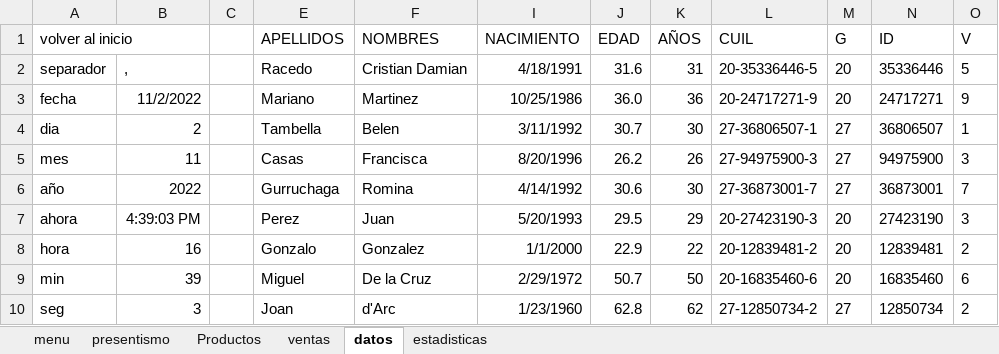
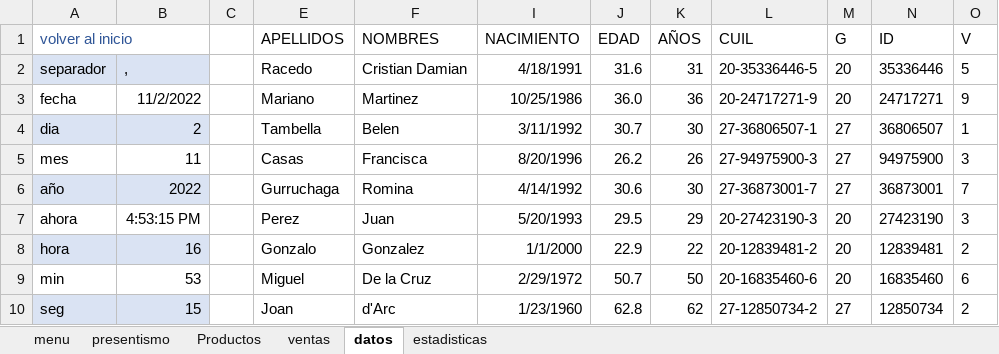
Before and after one commit to C215714N/EducacionIT, an Excel workbook: empresa.xlsx, sheet datos, drawn as a sheet; values as stored, in another font and other column widths than the file's, no borders; charts and pictures and table styles not drawn; the diff names each change by its address in the sheet, - before the commit and + after, or states it on an @@ line.

```diff
--- a/empresa.xlsx (sheet datos)
+++ b/empresa.xlsx (sheet datos)
-A1 text colour: black
+A1 text colour: #2F5597
-A2:B2 fill: none
+A2:B2 fill: #DAE3F3
-A4:B4 fill: none
+A4:B4 fill: #DAE3F3
-A6:B6 fill: none
+A6:B6 fill: #DAE3F3
-B7: 4:39:03 PM
+B7: 4:53:15 PM
-A8:B8 fill: none
+A8:B8 fill: #DAE3F3
-B9: 39
+B9: 53
-A10:B10 fill: none
+A10:B10 fill: #DAE3F3
-B10: 3
+B10: 15
```
Also changed, not shown: sheet ventas, sheet Productos, sheet menu, sheet presentismo, charts or pictures.
